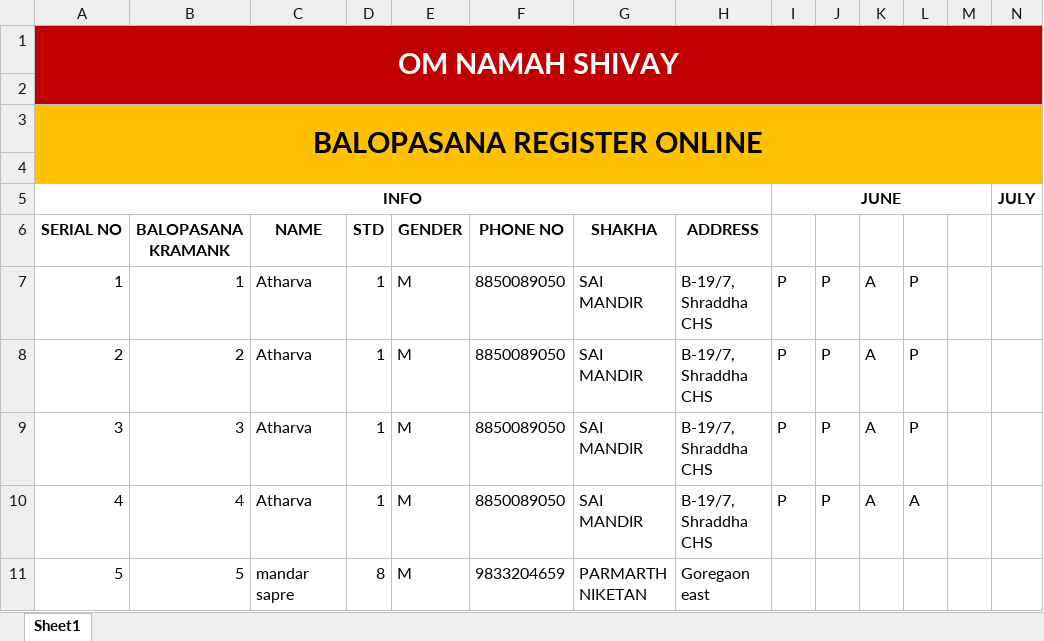
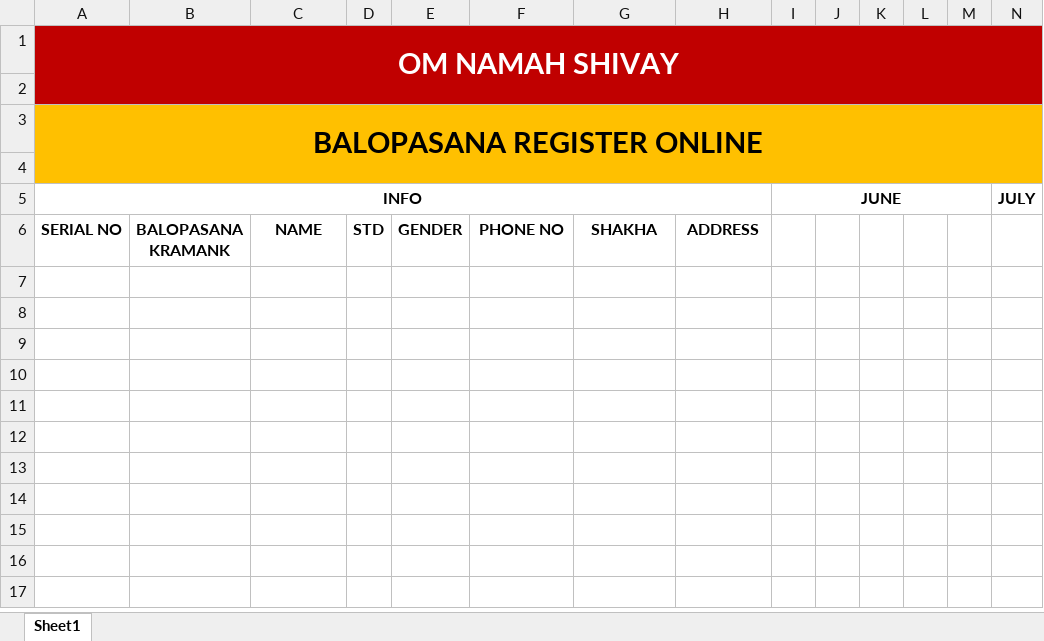
Before and after one commit to ParmarthNiketan/Register-Balo, an Excel workbook: data.xlsx, sheet Sheet1, drawn as a sheet; only a part is shown; values as stored, in another font and other column widths than the file's, no borders; rows hold the shown columns only; the diff names each change by its address in the sheet, - before the commit and + after, or states it on an @@ line.

Commit message:
Updated data.xlsx
| Initializing Files

```diff
--- a/data.xlsx (sheet Sheet1)
+++ b/data.xlsx (sheet Sheet1)
-row 7: 1 | 1 | Atharva | 1 | M | 8850089050 | SAI MANDIR | B-19/7, Shraddha CHS | P | P | A | P
-row 8: 2 | 2 | Atharva | 1 | M | 8850089050 | SAI MANDIR | B-19/7, Shraddha CHS | P | P | A | P
-row 9: 3 | 3 | Atharva | 1 | M | 8850089050 | SAI MANDIR | B-19/7, Shraddha CHS | P | P | A | P
-row 10: 4 | 4 | Atharva | 1 | M | 8850089050 | SAI MANDIR | B-19/7, Shraddha CHS | P | P | A | A
-row 11: 5 | 5 | mandar sapre | 8 | M | 9833204659 | PARMARTH NIKETAN | Goregaon east
```
